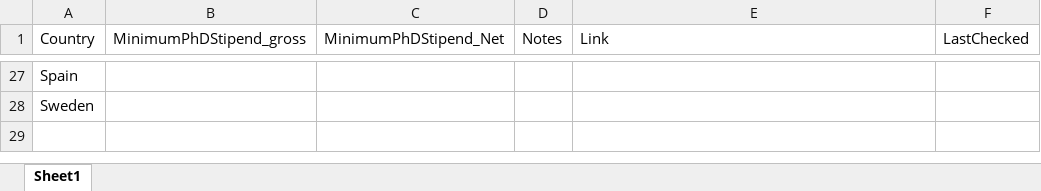
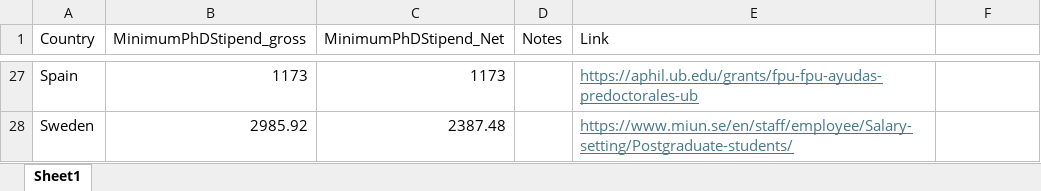
Before and after one commit to insilicobiology/StateOfPostGradLiving, an Excel workbook: Data/AveragePhDStipend_EuropeanUnion.xlsx, sheet Sheet1, drawn as a sheet; only a part is shown, gaps mark what is left out; values as stored, in another font and other column widths than the file's, no borders; the diff covers the shown part only; the diff names each change by its address in the sheet, - before the commit and + after, or states it on an @@ line.

Commit message:
Update AveragePhDStipend_EuropeanUnion.xlsx

```diff
--- a/Data/AveragePhDStipend_EuropeanUnion.xlsx (sheet Sheet1)
+++ b/Data/AveragePhDStipend_EuropeanUnion.xlsx (sheet Sheet1)
-F1: LastChecked
+F1: (empty)
-B27 (MinimumPhDStipend_gross): (empty)
+B27 (MinimumPhDStipend_gross): 1173
-C27 (MinimumPhDStipend_Net): (empty)
+C27 (MinimumPhDStipend_Net): 1173
-E27 (Link): (empty)
+E27 (Link): https://aphil.ub.edu/grants/fpu-fpu-ayudas-predoctorales-ub
-B28 (MinimumPhDStipend_gross): (empty)
+B28 (MinimumPhDStipend_gross): 2985.92
-C28 (MinimumPhDStipend_Net): (empty)
+C28 (MinimumPhDStipend_Net): 2387.48
-E28 (Link): (empty)
+E28 (Link): https://www.miun.se/en/staff/employee/Salary-setting/Postgraduate-students/
```
Also changed, not shown: 33 edited cells elsewhere in this sheet.
